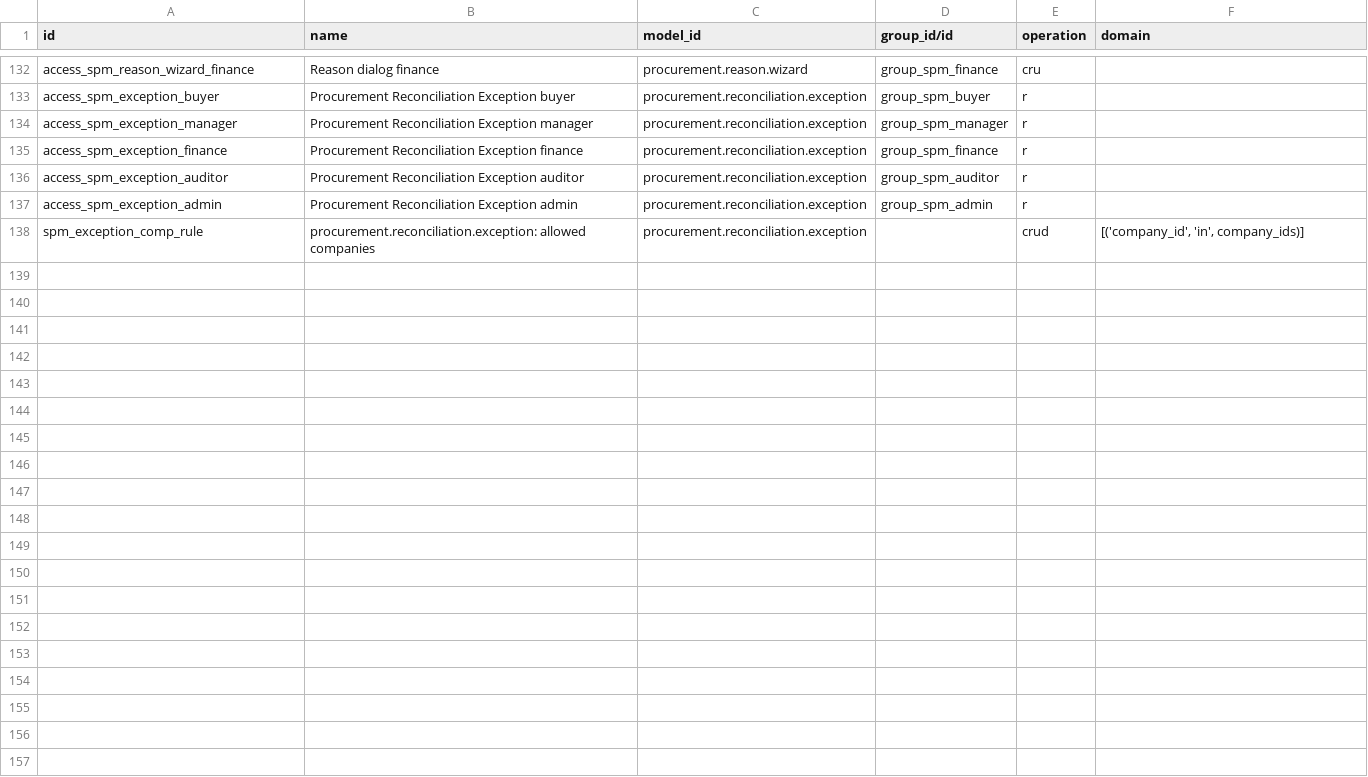
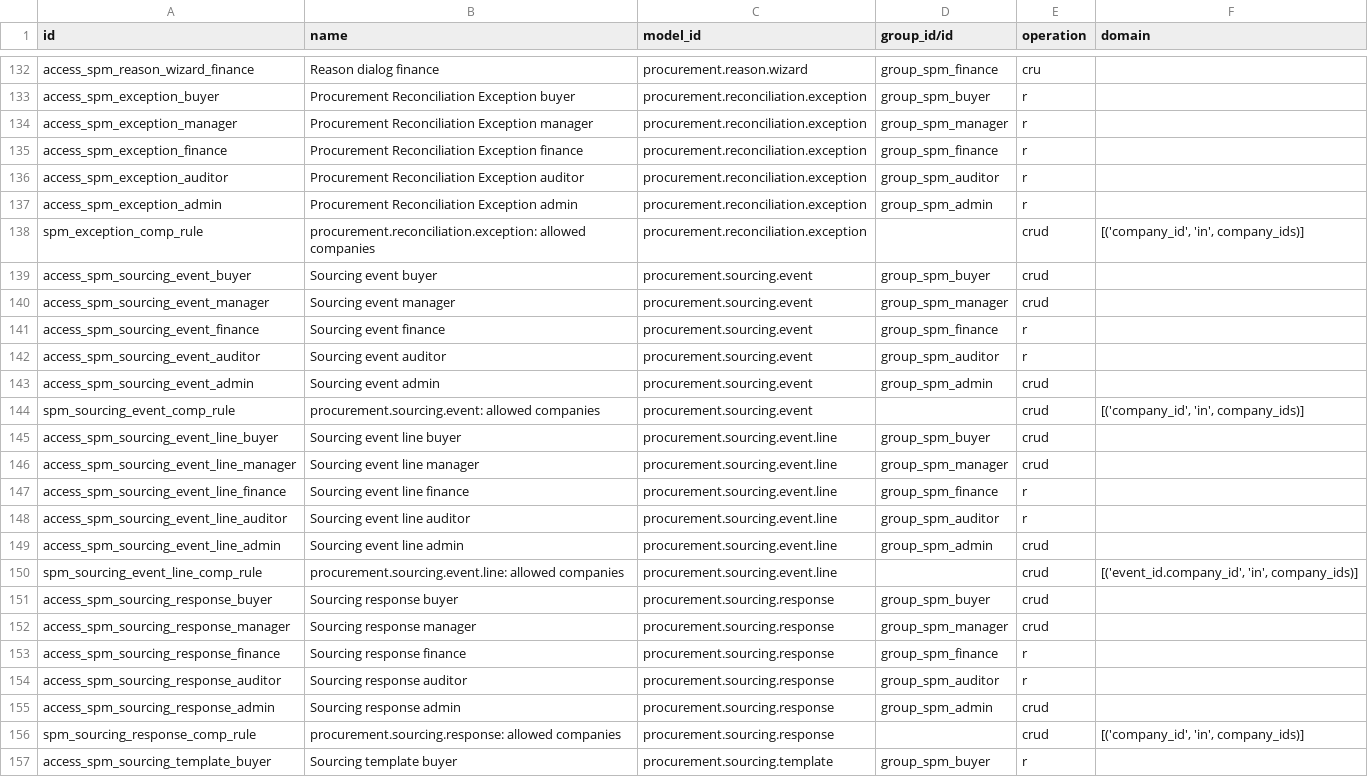
Before and after one commit to duonglong/dummyrepo, a CSV file: supplier_procurement_management_hub/security/ir.access.csv, drawn as a sheet; only a part is shown, gaps mark what is left out; the diff covers the shown part only.

```diff
--- a/supplier_procurement_management_hub/security/ir.access.csv
+++ b/supplier_procurement_management_hub/security/ir.access.csv
@@ -138 +138,20 @@ access_spm_exception_admin,Procurement Reconciliation Exception admin,procuremen
 spm_exception_comp_rule,procurement.reconciliation.exception: allowed companies,procurement.reconciliation.exception,,crud,"[('company_id', 'in', company_ids)]"
+access_spm_sourcing_event_buyer,Sourcing event buyer,procurement.sourcing.event,group_spm_buyer,crud,
+access_spm_sourcing_event_manager,Sourcing event manager,procurement.sourcing.event,group_spm_manager,crud,
+access_spm_sourcing_event_finance,Sourcing event finance,procurement.sourcing.event,group_spm_finance,r,
+access_spm_sourcing_event_auditor,Sourcing event auditor,procurement.sourcing.event,group_spm_auditor,r,
+access_spm_sourcing_event_admin,Sourcing event admin,procurement.sourcing.event,group_spm_admin,crud,
+spm_sourcing_event_comp_rule,procurement.sourcing.event: allowed companies,procurement.sourcing.event,,crud,"[('company_id', 'in', company_ids)]"
+access_spm_sourcing_event_line_buyer,Sourcing event line buyer,procurement.sourcing.event.line,group_spm_buyer,crud,
+access_spm_sourcing_event_line_manager,Sourcing event line manager,procurement.sourcing.event.line,group_spm_manager,crud,
+access_spm_sourcing_event_line_finance,Sourcing event line finance,procurement.sourcing.event.line,group_spm_finance,r,
+access_spm_sourcing_event_line_auditor,Sourcing event line auditor,procurement.sourcing.event.line,group_spm_auditor,r,
+access_spm_sourcing_event_line_admin,Sourcing event line admin,procurement.sourcing.event.line,group_spm_admin,crud,
+spm_sourcing_event_line_comp_rule,procurement.sourcing.event.line: allowed companies,procurement.sourcing.event.line,,crud,"[('event_id.company_id', 'in', company_ids)]"
+access_spm_sourcing_response_buyer,Sourcing response buyer,procurement.sourcing.response,group_spm_buyer,crud,
+access_spm_sourcing_response_manager,Sourcing response manager,procurement.sourcing.response,group_spm_manager,crud,
+access_spm_sourcing_response_finance,Sourcing response finance,procurement.sourcing.response,group_spm_finance,r,
+access_spm_sourcing_response_auditor,Sourcing response auditor,procurement.sourcing.response,group_spm_auditor,r,
+access_spm_sourcing_response_admin,Sourcing response admin,procurement.sourcing.response,group_spm_admin,crud,
+spm_sourcing_response_comp_rule,procurement.sourcing.response: allowed companies,procurement.sourcing.response,,crud,"[('company_id', 'in', company_ids)]"
+access_spm_sourcing_template_buyer,Sourcing template buyer,procurement.sourcing.template,group_spm_buyer,r,
```
Also changed, not shown: 11 added rows elsewhere in this file, 19 other files.
